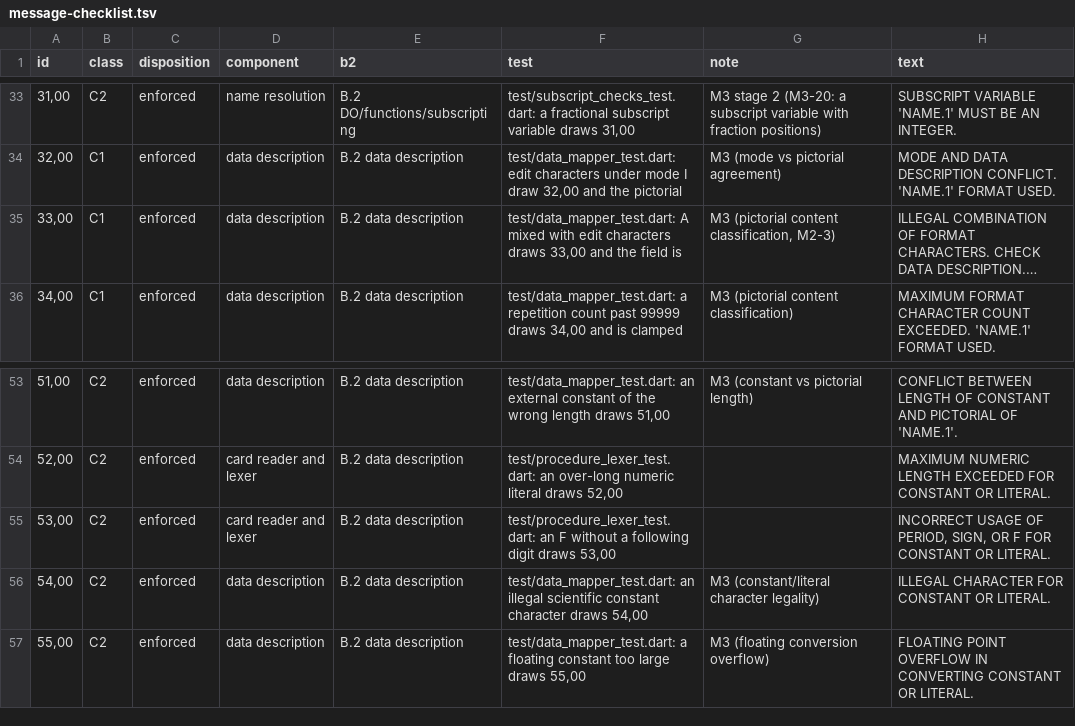
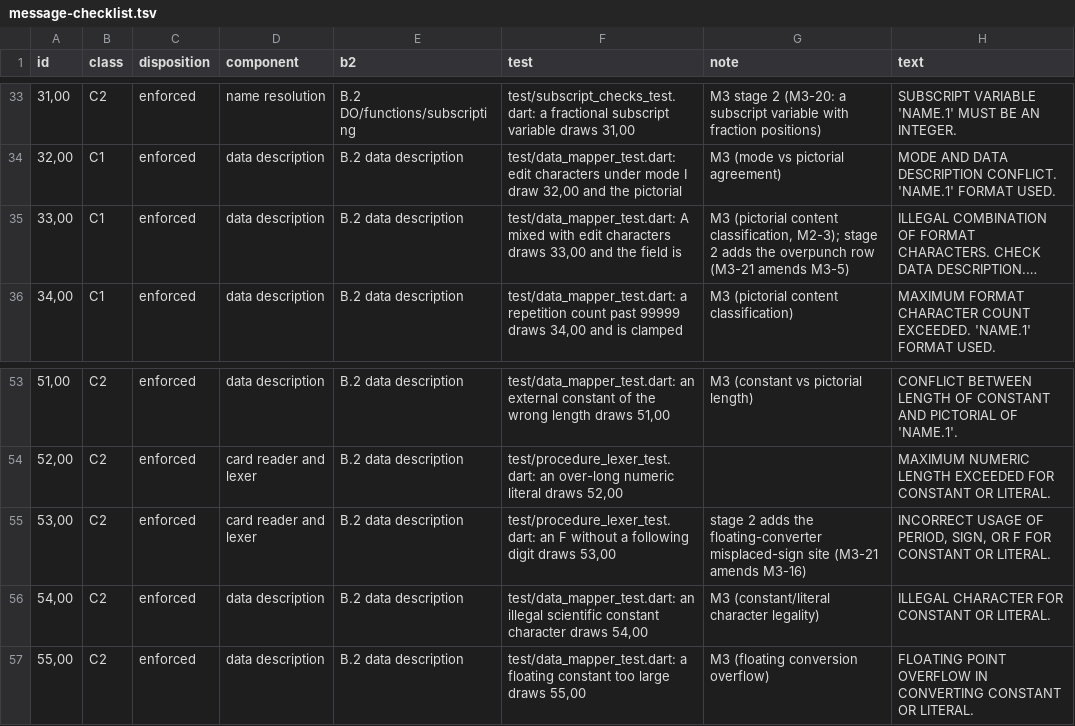
Before and after one commit to Screendead/comtran-compiler, a TSV file: docs/design/message-checklist.tsv, drawn as a sheet; only a part is shown, gaps mark what is left out; long unchanged cells end in …; the diff names each change by its address in the sheet, - before the commit and + after, or states it on an @@ line.

Commit message:
Fix the adversarial-review findings
Three checks contradicted manual text and are reversed: msg 61 no
longer fires on list-3 key words (J 02.03.03 permits them as names),
a bare DO of a USING or GIVING section is legal (F p. 33), and a
defaulted GROUP claims its OPENCOUNT, not twice it (J 02.06.14).

The verb binder now binds a GET or FILE through a record synonym,
routes a condition name to msg 8, resolves FIND and PLACE LENGTH IN
through synonyms, and yields msg 941 to the count field by identity.
Two adopted messages the record claimed are now implemented: msg 33
for an overpunch on a digit other than 8 or 9, and msg 53 for a
misplaced sign in a floating constant. CORRESPONDING sees through
unnamed levels, and a stray description name no longer passes on an
environment name. Wrong citations and a stale msg 943 comment are
corrected, and every divergence is now a dated design amendment.

```diff
--- a/docs/design/message-checklist.tsv
+++ b/docs/design/message-checklist.tsv
-G35 (note): …content classification, M2-3)
+G35 (note): …content classification, M2-3); stage 2 adds the overpunch row (M3-21 amends M3-5)
-G55 (note): (empty)
+G55 (note): stage 2 adds the floating-converter misplaced-sign site (M3-21 amends M3-16)
```
Also changed, not shown: 16 other files.
